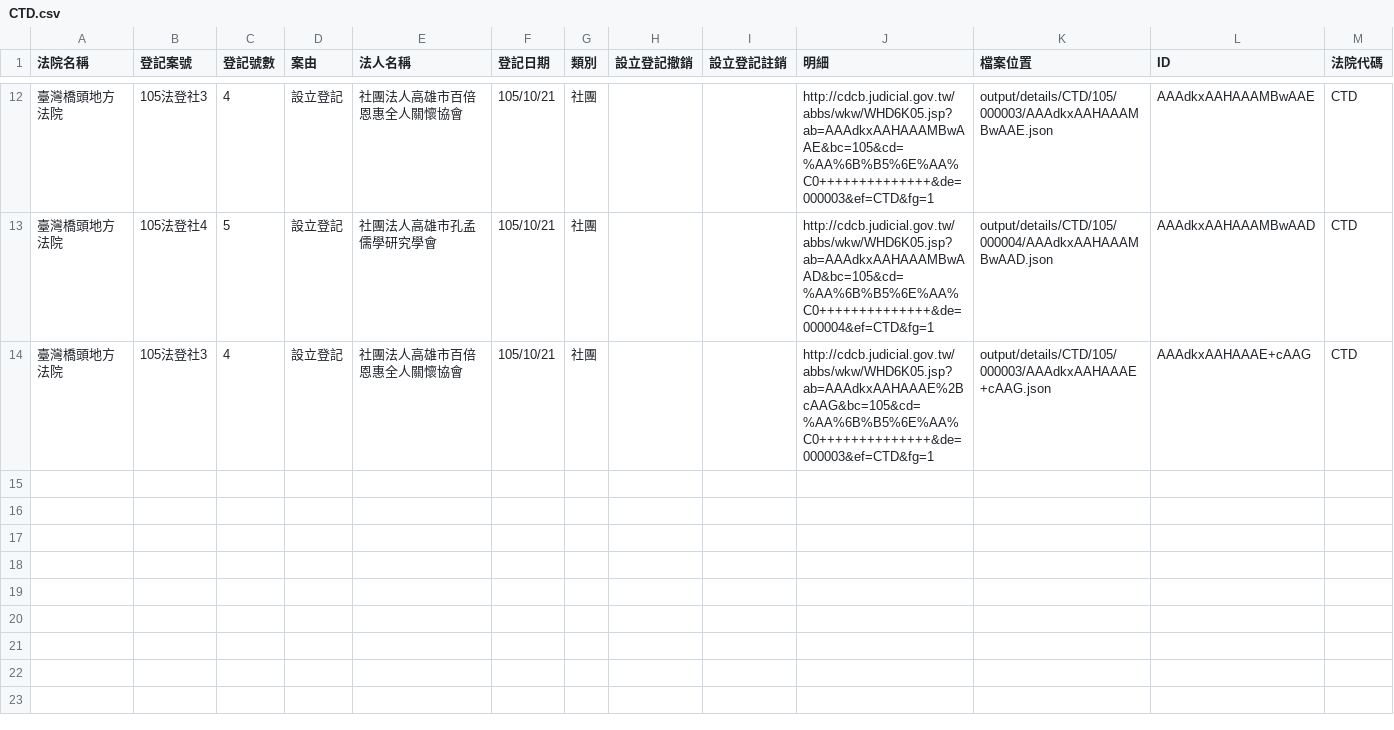
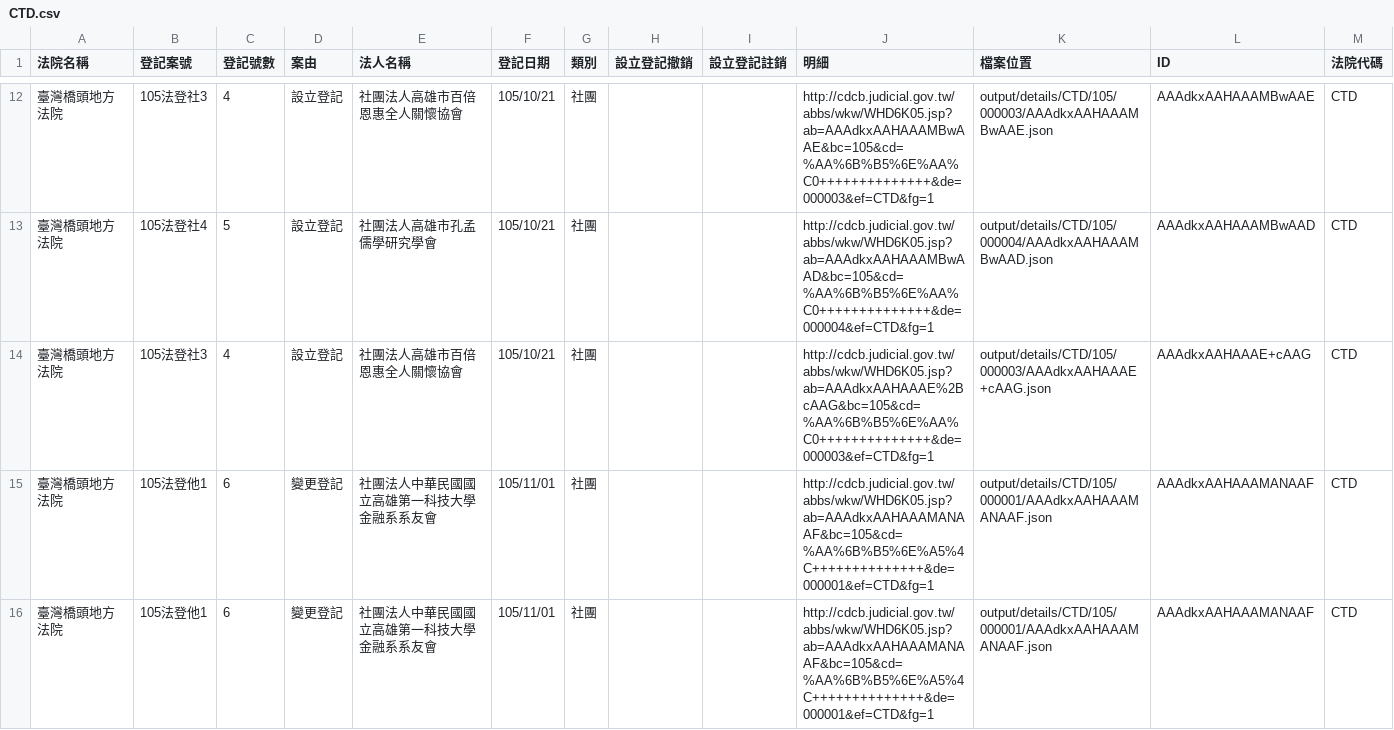
Before and after one commit to longhsiung/foundationtw, a CSV file: output/lists/CTD.csv, drawn as a sheet; only a part is shown, gaps mark what is left out; the diff names each change by its address in the sheet, - before the commit and + after, or states it on an @@ line.

Commit message:
update datasets @ 2016-11-09 02:00:01

```diff
--- a/output/lists/CTD.csv
+++ b/output/lists/CTD.csv
+row 15: 臺灣橋頭地方法院 | 105法登他1 | 6 | 變更登記 | 社團法人中華民國國立高雄第一科技大學金融系系友會 | 105/11/01 | 社團 |  |  | http://cdcb.judicial.gov.tw/abbs/wkw/WHD6K05.jsp?ab=AAAdkxAAHAAAMANAAF&bc=105&cd=%AA%6B%B5%6E%A5%4C++++++++++++++&de=000001&ef=CTD&fg=1 | output/details/CTD/105/000001/AAAdkxAAHAAAMANAAF.json | AAAdkxAAHAAAMANAAF | CTD
+row 16: 臺灣橋頭地方法院 | 105法登他1 | 6 | 變更登記 | 社團法人中華民國國立高雄第一科技大學金融系系友會 | 105/11/01 | 社團 |  |  | http://cdcb.judicial.gov.tw/abbs/wkw/WHD6K05.jsp?ab=AAAdkxAAHAAAMANAAF&bc=105&cd=%AA%6B%B5%6E%A5%4C++++++++++++++&de=000001&ef=CTD&fg=1 | output/details/CTD/105/000001/AAAdkxAAHAAAMANAAF.json | AAAdkxAAHAAAMANAAF | CTD
```
Also changed, not shown: output/lists/ILD.csv, 17 other files.
